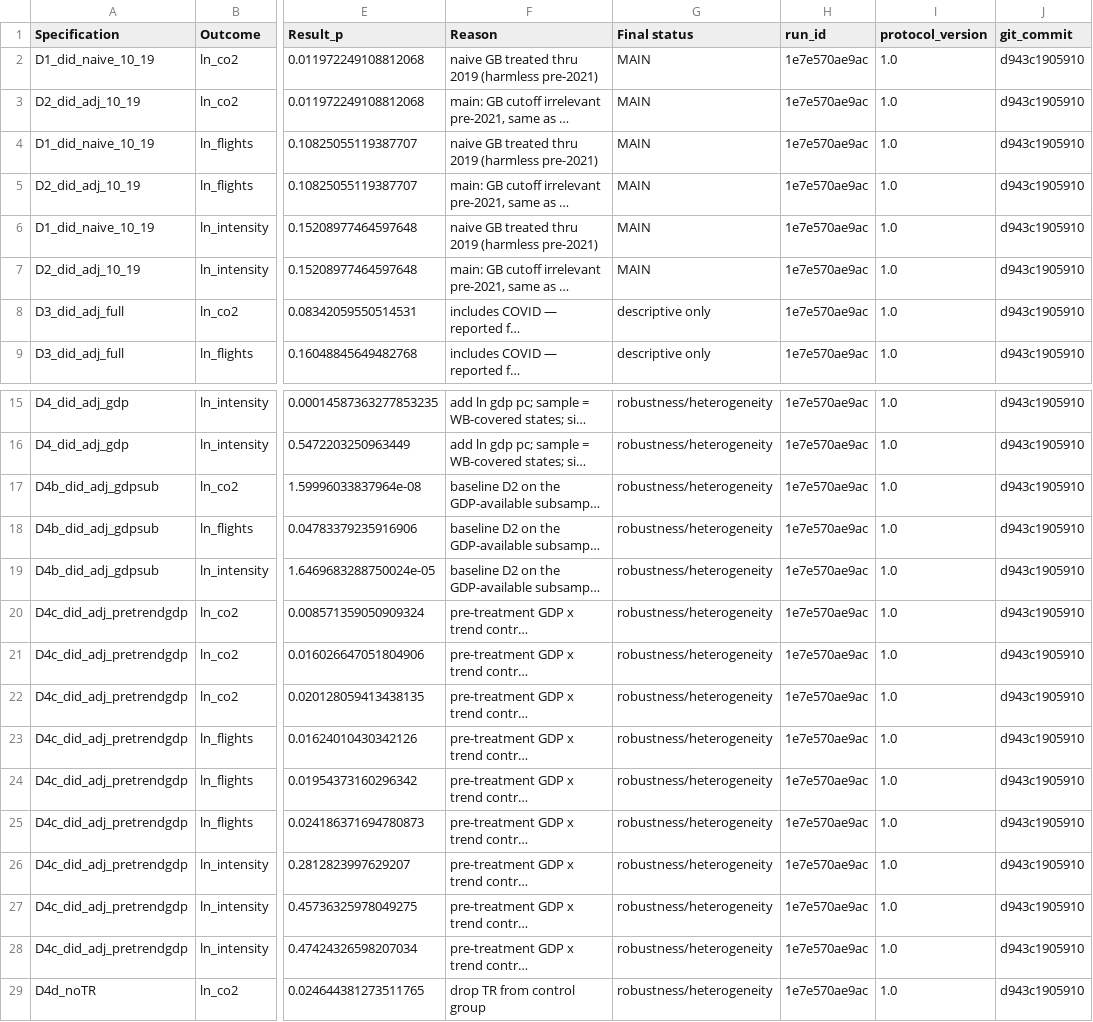
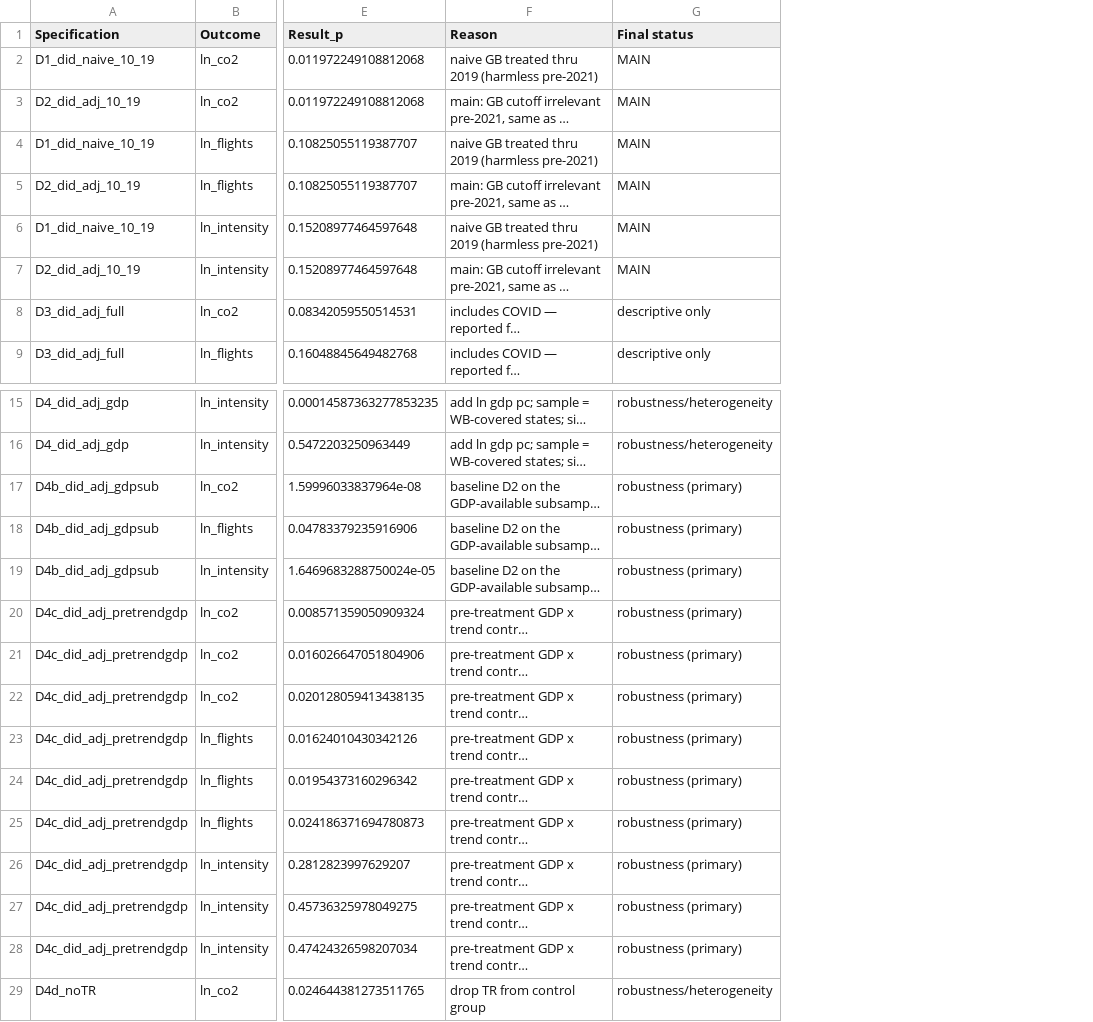
Before and after one commit to frankvonka/aviation-ets-eu, a CSV file: results/models/specification_log.csv, drawn as a sheet; only a part is shown, gaps mark what is left out; long unchanged cells end in …; the diff names each change by its address in the sheet, - before the commit and + after, or states it on an @@ line.

```diff
--- a/results/models/specification_log.csv
+++ b/results/models/specification_log.csv
-column H (run_id), rows 2-9: all 1e7e570ae9ac; rows 15-29: all 1e7e570ae9ac
-column I (protocol_version), rows 2-9: all 1.0; rows 15-29: all 1.0
-column J (git_commit), rows 2-9: all d943c1905910; rows 15-29: all d943c1905910
-G17:G28 (Final status): robustness/heterogeneity
+G17:G28 (Final status): robustness (primary)
```
Also changed, not shown: results/models/event_study_fixed.csv, results/models/main_models.csv, 17 other files.
